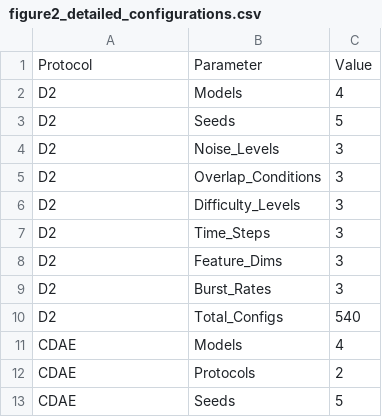
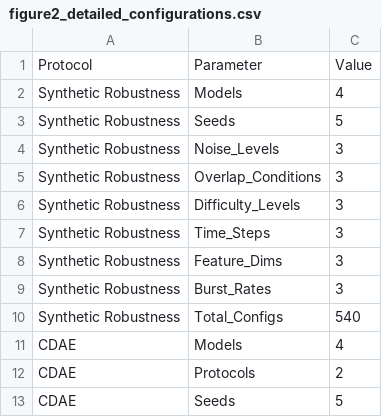
Before and after one commit to zhihaozhao/paperA, a CSV file: figure2_detailed_configurations.csv, drawn as a sheet; only a part is shown.

```diff
--- a/figure2_detailed_configurations.csv
+++ b/figure2_detailed_configurations.csv
@@ -1,11 +1,11 @@
 Protocol,Parameter,Value
-D2,Models,4
-D2,Seeds,5
-D2,Noise_Levels,3
-D2,Overlap_Conditions,3
-D2,Difficulty_Levels,3
-D2,Time_Steps,3
-D2,Feature_Dims,3
-D2,Burst_Rates,3
-D2,Total_Configs,540
+Synthetic Robustness,Models,4
+Synthetic Robustness,Seeds,5
+Synthetic Robustness,Noise_Levels,3
+Synthetic Robustness,Overlap_Conditions,3
+Synthetic Robustness,Difficulty_Levels,3
+Synthetic Robustness,Time_Steps,3
+Synthetic Robustness,Feature_Dims,3
+Synthetic Robustness,Burst_Rates,3
+Synthetic Robustness,Total_Configs,540
 CDAE,Models,4
```
Also changed, not shown: figure2_protocols_summary.csv, 6 other files.
